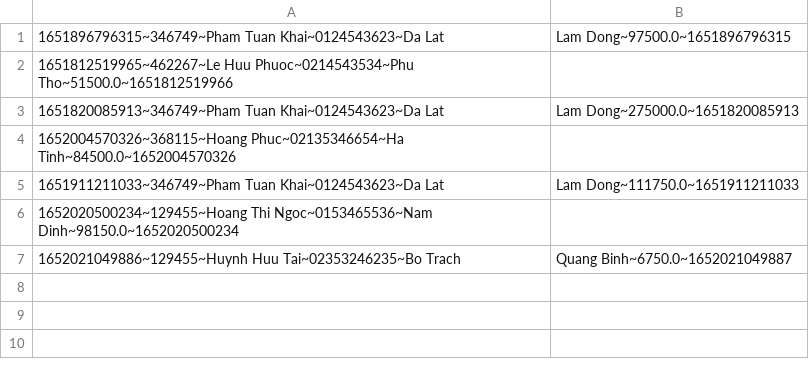
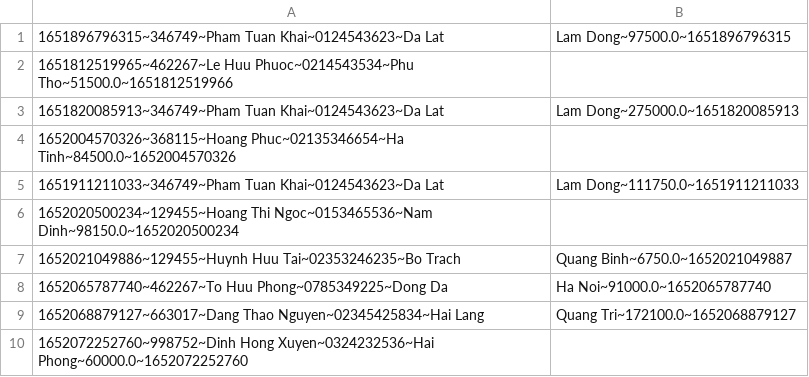
Before and after one commit to nguyendaitriet/PharmacyOnline, a CSV file: data/orders.csv, drawn as a sheet; the diff names each change by its address in the sheet, - before the commit and + after, or states it on an @@ line.

```diff
--- a/data/orders.csv
+++ b/data/orders.csv
+row 8: 1652065787740~462267~To Huu Phong~0785349225~Dong Da | Ha Noi~91000.0~1652065787740
+row 9: 1652068879127~663017~Dang Thao Nguyen~02345425834~Hai Lang | Quang Tri~172100.0~1652068879127
+row 10: 1652072252760~998752~Dinh Hong Xuyen~0324232536~Hai Phong~60000.0~1652072252760
```
Also changed, not shown: data/drugs.csv, data/orderItems.csv, 4 other files.
